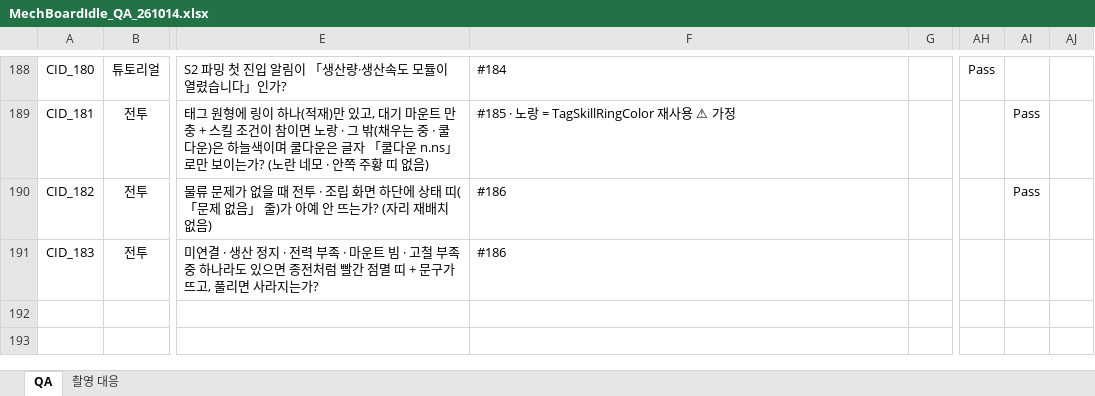
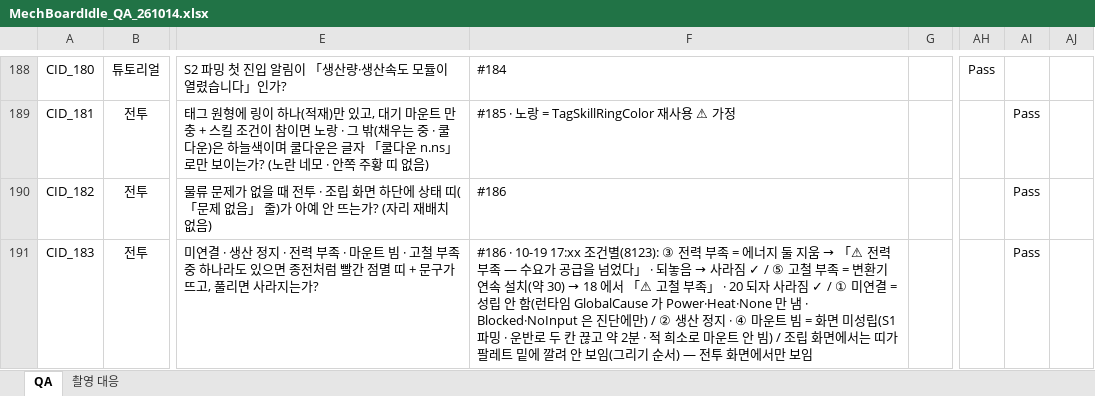
Before and after one commit to Rhythm0s/MechBoardIdle, an Excel workbook: Docs/QA/MechBoardIdle_QA_261014.xlsx, sheet QA, drawn as a sheet; only a part is shown, gaps mark what is left out; values as stored, in another font and other column widths than the file's, no borders; conditional formats not drawn; the diff names each change by its address in the sheet, - before the commit and + after, or states it on an @@ line.

```diff
--- a/Docs/QA/MechBoardIdle_QA_261014.xlsx (sheet QA)
+++ b/Docs/QA/MechBoardIdle_QA_261014.xlsx (sheet QA)
@@ F191: #186 → #186 · 10-19 17:xx 조건별(8123): ③ 전력 부족 = 에너지 둘 지움 → 「⚠ 전력 부족 — 수요가 공급을 넘었다」 · 되놓음 → 사라짐 ✓ / ⑤ 고철 부족 = 변환기 연속 설치(약 30) → 18 에서 「⚠ 고철 부족」 · 20 되자 사라짐 ✓ / ① 미연결 = 성립 안 함(런타임 GlobalCause 가 Power·Heat·None 만 냄 · Blocked·NoInput 은 진단에만) / ② 생산 정지 · ④ 마운트 빔 = 화면 미성립(S1 파밍 · 운반로 두 칸 끊고 약 2분 · 적 희소로 마운트 안 빔) / 조립 화면에서는 띠가 팔레트 밑에 깔려 안 보임(그리기 순서) — 전투 화면에서만 보임 @@
-AI191: (empty)
+AI191: Pass
```
